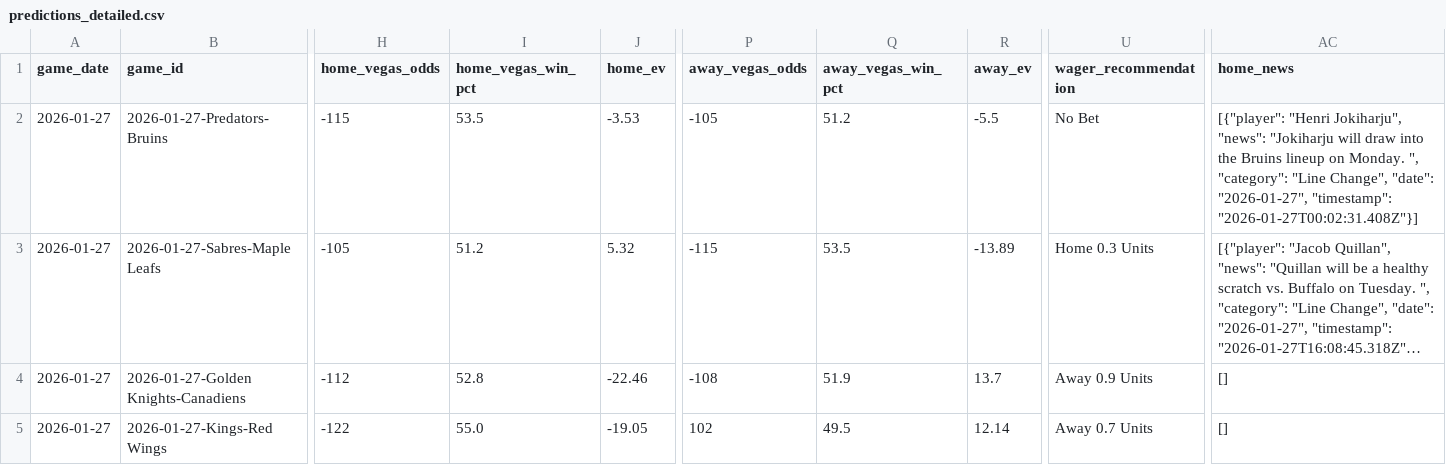
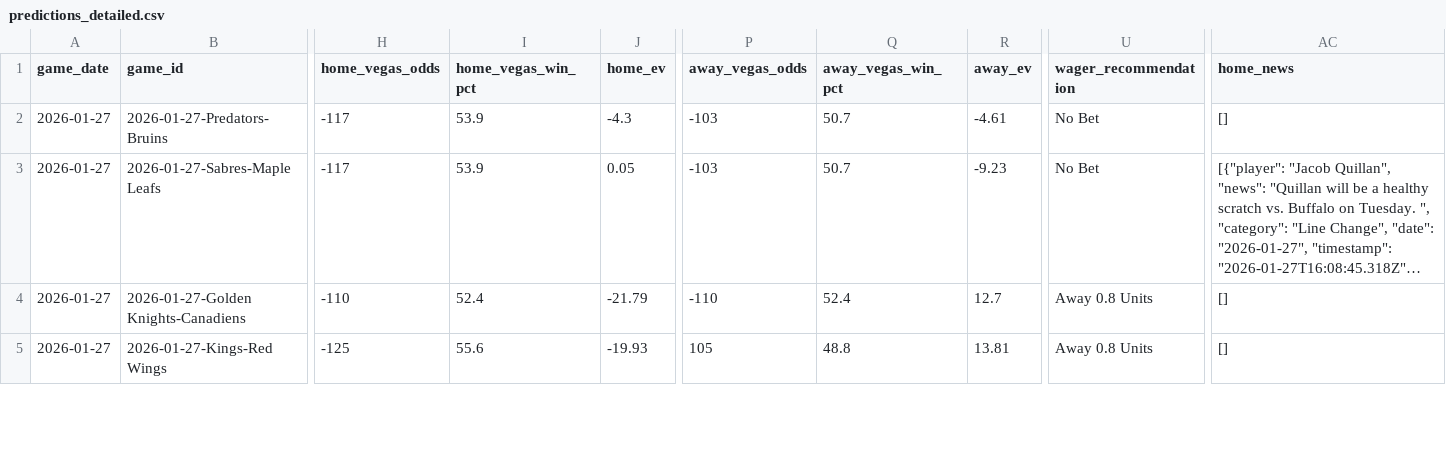
Before and after one commit to alexgarrison2/axiom, a CSV file: data/predictions_detailed.csv, drawn as a sheet; only a part is shown, gaps mark what is left out; long unchanged cells end in …; the diff covers the shown part only; the diff names each change by its address in the sheet, - before the commit and + after, or states it on an @@ line.

```diff
--- a/data/predictions_detailed.csv
+++ b/data/predictions_detailed.csv
-H2 (home_vegas_odds): -115
+H2 (home_vegas_odds): -117
-I2 (home_vegas_win_pct): 53.5
+I2 (home_vegas_win_pct): 53.9
-J2 (home_ev): -3.53
+J2 (home_ev): -4.3
-P2 (away_vegas_odds): -105
+P2 (away_vegas_odds): -103
-Q2 (away_vegas_win_pct): 51.2
+Q2 (away_vegas_win_pct): 50.7
-R2 (away_ev): -5.5
+R2 (away_ev): -4.61
-AC2 (home_news): [{"player": "Henri Jokiharju", "news": "Jokiharju will draw into the Bruins lineup on Monday. ", "category": "Line Change", "date": "2026-01-27", "timestamp": "2026-01-27T00:02:31.408Z"}]
+AC2 (home_news): []
-H3 (home_vegas_odds): -105
+H3 (home_vegas_odds): -117
-I3 (home_vegas_win_pct): 51.2
+I3 (home_vegas_win_pct): 53.9
-J3 (home_ev): 5.32
+J3 (home_ev): 0.05
-P3 (away_vegas_odds): -115
+P3 (away_vegas_odds): -103
-Q3 (away_vegas_win_pct): 53.5
+Q3 (away_vegas_win_pct): 50.7
-R3 (away_ev): -13.89
+R3 (away_ev): -9.23
-U3 (wager_recommendation): Home 0.3 Units
+U3 (wager_recommendation): No Bet
-H4 (home_vegas_odds): -112
+H4 (home_vegas_odds): -110
-I4 (home_vegas_win_pct): 52.8
+I4 (home_vegas_win_pct): 52.4
-J4 (home_ev): -22.46
+J4 (home_ev): -21.79
-P4 (away_vegas_odds): -108
+P4 (away_vegas_odds): -110
-Q4 (away_vegas_win_pct): 51.9
+Q4 (away_vegas_win_pct): 52.4
-R4 (away_ev): 13.7
+R4 (away_ev): 12.7
-U4 (wager_recommendation): Away 0.9 Units
+U4 (wager_recommendation): Away 0.8 Units
-H5 (home_vegas_odds): -122
+H5 (home_vegas_odds): -125
-I5 (home_vegas_win_pct): 55.0
+I5 (home_vegas_win_pct): 55.6
-J5 (home_ev): -19.05
+J5 (home_ev): -19.93
-P5 (away_vegas_odds): 102
+P5 (away_vegas_odds): 105
-Q5 (away_vegas_win_pct): 49.5
+Q5 (away_vegas_win_pct): 48.8
-R5 (away_ev): 12.14
+R5 (away_ev): 13.81
-U5 (wager_recommendation): Away 0.7 Units
+U5 (wager_recommendation): Away 0.8 Units
```
Also changed, not shown: 23 edited cells elsewhere in this file, href_stats.csv, nhl_season_2025_2026_gamestats.csv, 12 other files.
